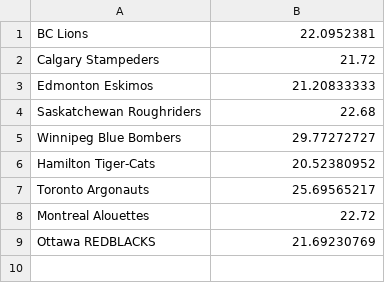
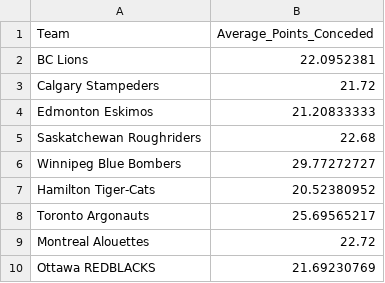
Before and after one commit to vaastav/SportsHack, a CSV file: cleaned_team_opposition_averages.csv, drawn as a sheet.

Commit message:
Add header to the file

```diff
--- a/cleaned_team_opposition_averages.csv
+++ b/cleaned_team_opposition_averages.csv
@@ -1 +1,2 @@
+Team,Average_Points_Conceded
 BC Lions,22.0952381
```
